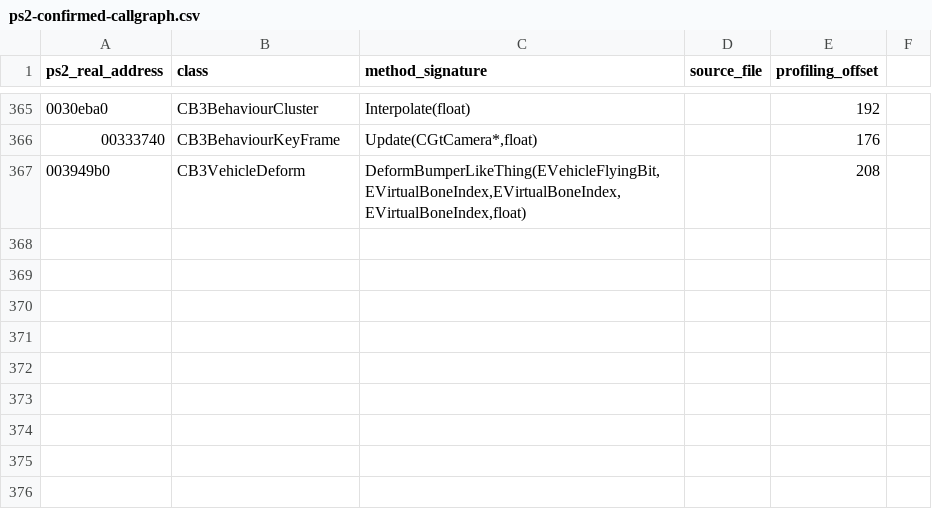
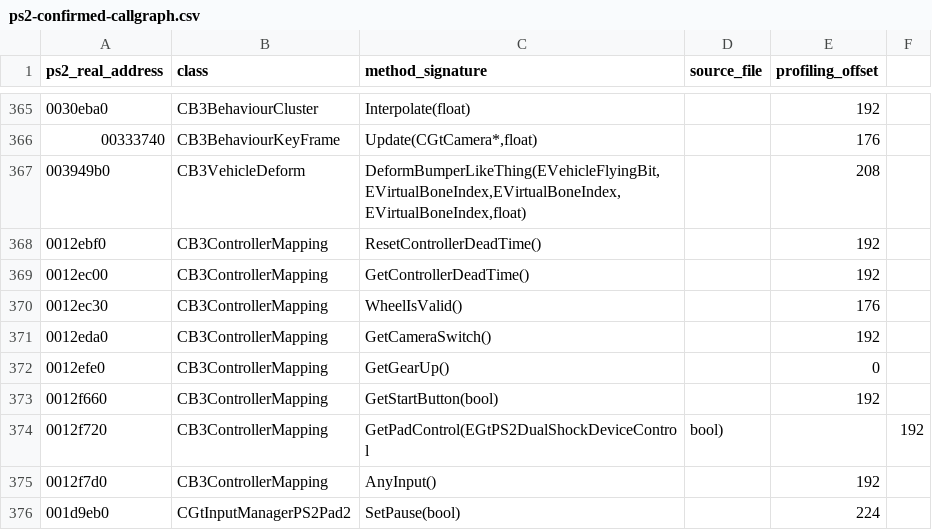
Before and after one commit to shipa-2/burnout3, a CSV file: research/data/ps2-confirmed-callgraph.csv, drawn as a sheet; only a part is shown, gaps mark what is left out; the diff names each change by its address in the sheet, - before the commit and + after, or states it on an @@ line.

Commit message:
Extend PS2 controller input callgraph

```diff
--- a/research/data/ps2-confirmed-callgraph.csv
+++ b/research/data/ps2-confirmed-callgraph.csv
+row 368: 0012ebf0 | CB3ControllerMapping | ResetControllerDeadTime() |  | 192
+row 369: 0012ec00 | CB3ControllerMapping | GetControllerDeadTime() |  | 192
+row 370: 0012ec30 | CB3ControllerMapping | WheelIsValid() |  | 176
+row 371: 0012eda0 | CB3ControllerMapping | GetCameraSwitch() |  | 192
+row 372: 0012efe0 | CB3ControllerMapping | GetGearUp() |  | 0
+row 373: 0012f660 | CB3ControllerMapping | GetStartButton(bool) |  | 192
+row 374: 0012f720 | CB3ControllerMapping | GetPadControl(EGtPS2DualShockDeviceControl | bool) |  | 192
+row 375: 0012f7d0 | CB3ControllerMapping | AnyInput() |  | 192
+row 376: 001d9eb0 | CGtInputManagerPS2Pad2 | SetPause(bool) |  | 224
```
Also changed, not shown: 1 other file.
